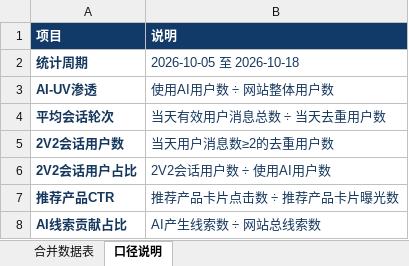
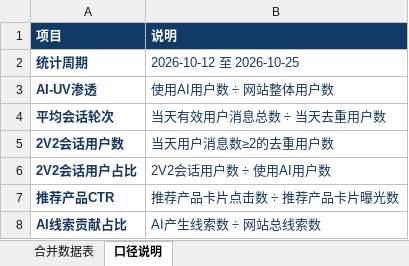
Before and after one commit to yuanliniu27-spec/data-cavi-site, an Excel workbook: AutoCava_AI最新统计表.xlsx, sheet 口径说明, drawn as a sheet; values as stored, in another font and other column widths than the file's, no borders; the diff names each change by its address in the sheet, - before the commit and + after, or states it on an @@ line.

```diff
--- a/AutoCava_AI最新统计表.xlsx (sheet 口径说明)
+++ b/AutoCava_AI最新统计表.xlsx (sheet 口径说明)
-B2 (说明): 2026-10-05 至 2026-10-18
+B2 (说明): 2026-10-12 至 2026-10-25
```
Also changed, not shown: sheet 合并数据表, 2 other files.
